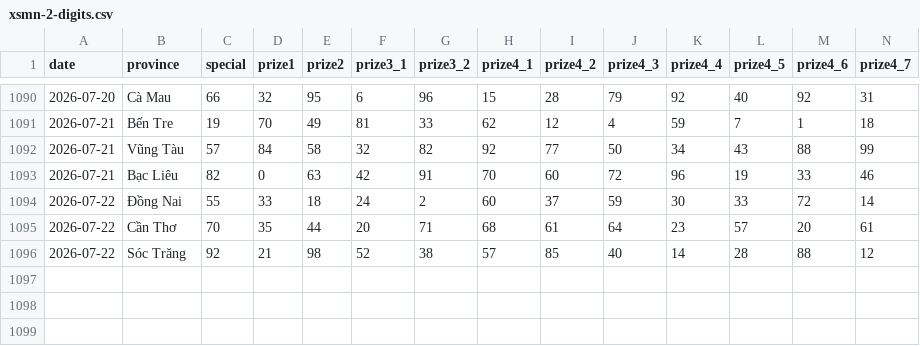
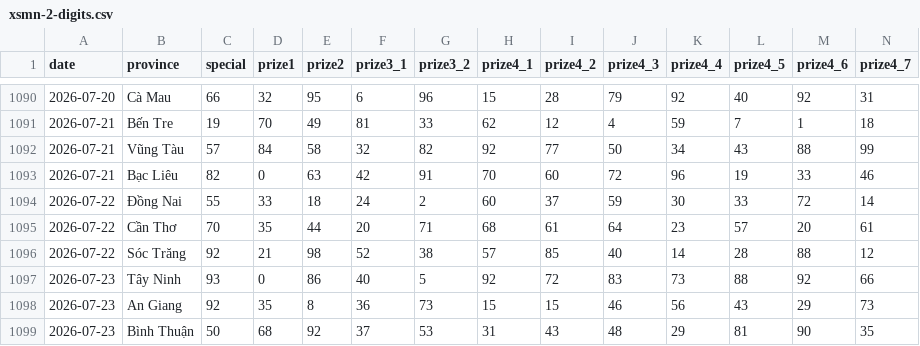
Before and after one commit to aloha123890/vietnam-lottery, a CSV file: data/xsmn-2-digits.csv, drawn as a sheet; only a part is shown, gaps mark what is left out; rows hold the shown columns only; the diff names each change by its address in the sheet, - before the commit and + after, or states it on an @@ line.

```diff
--- a/data/xsmn-2-digits.csv
+++ b/data/xsmn-2-digits.csv
+row 1097: 2026-07-23 | Tây Ninh | 93 | 0 | 86 | 40 | 5 | 92 | 72 | 83 | 73 | 88 | 92 | 66
+row 1098: 2026-07-23 | An Giang | 92 | 35 | 8 | 36 | 73 | 15 | 15 | 46 | 56 | 43 | 29 | 73
+row 1099: 2026-07-23 | Bình Thuận | 50 | 68 | 92 | 37 | 53 | 31 | 43 | 48 | 29 | 81 | 90 | 35
```
Also changed, not shown: data/xsmn-sparse.csv, data/xsmn.csv, 8 other files.
